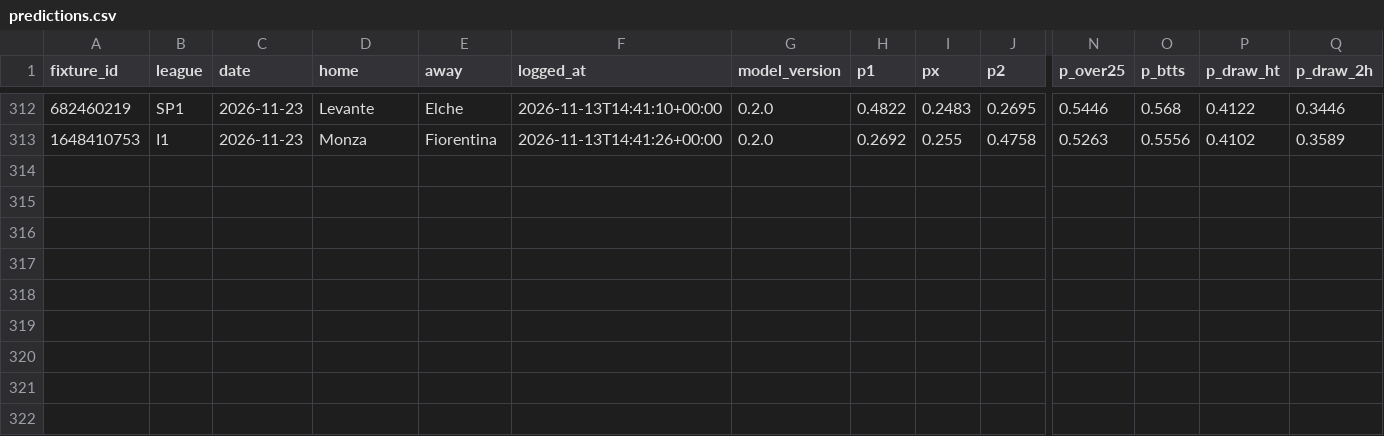
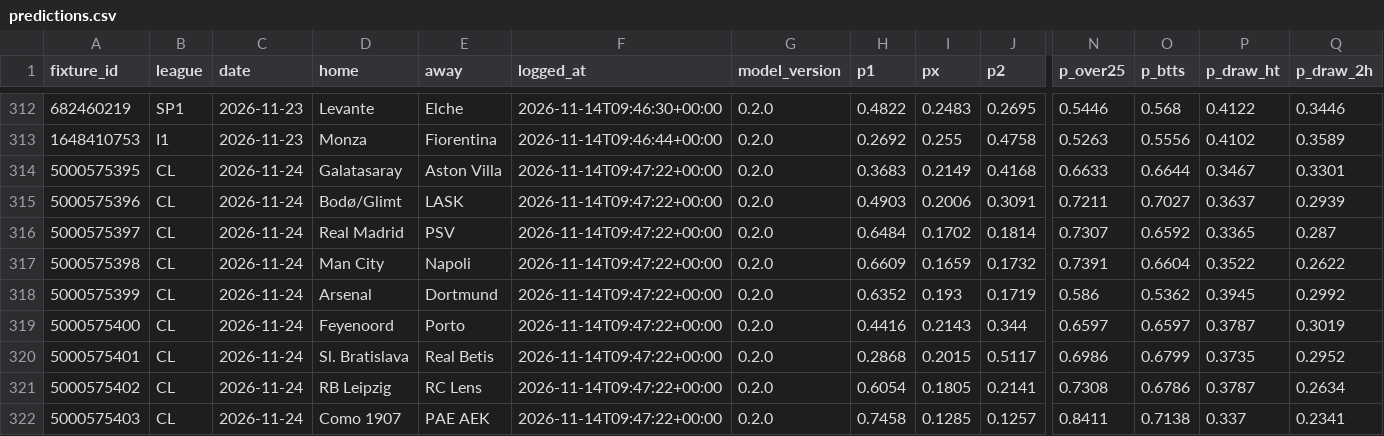
Before and after one commit to safe-n/flask-football-app, a CSV file: ledger/predictions.csv, drawn as a sheet; only a part is shown, gaps mark what is left out; rows hold the shown columns only; the diff covers the shown part only; the diff names each change by its address in the sheet, - before the commit and + after, or states it on an @@ line.

```diff
--- a/ledger/predictions.csv
+++ b/ledger/predictions.csv
-F312 (logged_at): 2026-11-13T14:41:10+00:00
+F312 (logged_at): 2026-11-14T09:46:30+00:00
-F313 (logged_at): 2026-11-13T14:41:26+00:00
+F313 (logged_at): 2026-11-14T09:46:44+00:00
+row 314: 5000575395 | CL | 2026-11-24 | Galatasaray | Aston Villa | 2026-11-14T09:47:22+00:00 | 0.2.0 | 0.3683 | 0.2149 | 0.4168 | 0.6633 | 0.6644 | 0.3467 | 0.3301
+row 315: 5000575396 | CL | 2026-11-24 | Bodø/Glimt | LASK | 2026-11-14T09:47:22+00:00 | 0.2.0 | 0.4903 | 0.2006 | 0.3091 | 0.7211 | 0.7027 | 0.3637 | 0.2939
+row 316: 5000575397 | CL | 2026-11-24 | Real Madrid | PSV | 2026-11-14T09:47:22+00:00 | 0.2.0 | 0.6484 | 0.1702 | 0.1814 | 0.7307 | 0.6592 | 0.3365 | 0.287
+row 317: 5000575398 | CL | 2026-11-24 | Man City | Napoli | 2026-11-14T09:47:22+00:00 | 0.2.0 | 0.6609 | 0.1659 | 0.1732 | 0.7391 | 0.6604 | 0.3522 | 0.2622
+row 318: 5000575399 | CL | 2026-11-24 | Arsenal | Dortmund | 2026-11-14T09:47:22+00:00 | 0.2.0 | 0.6352 | 0.193 | 0.1719 | 0.586 | 0.5362 | 0.3945 | 0.2992
+row 319: 5000575400 | CL | 2026-11-24 | Feyenoord | Porto | 2026-11-14T09:47:22+00:00 | 0.2.0 | 0.4416 | 0.2143 | 0.344 | 0.6597 | 0.6597 | 0.3787 | 0.3019
+row 320: 5000575401 | CL | 2026-11-24 | Sl. Bratislava | Real Betis | 2026-11-14T09:47:22+00:00 | 0.2.0 | 0.2868 | 0.2015 | 0.5117 | 0.6986 | 0.6799 | 0.3735 | 0.2952
+row 321: 5000575402 | CL | 2026-11-24 | RB Leipzig | RC Lens | 2026-11-14T09:47:22+00:00 | 0.2.0 | 0.6054 | 0.1805 | 0.2141 | 0.7308 | 0.6786 | 0.3787 | 0.2634
+row 322: 5000575403 | CL | 2026-11-24 | Como 1907 | PAE AEK | 2026-11-14T09:47:22+00:00 | 0.2.0 | 0.7458 | 0.1285 | 0.1257 | 0.8411 | 0.7138 | 0.337 | 0.2341
```
Also changed, not shown: 54 edited cells elsewhere in this file.
